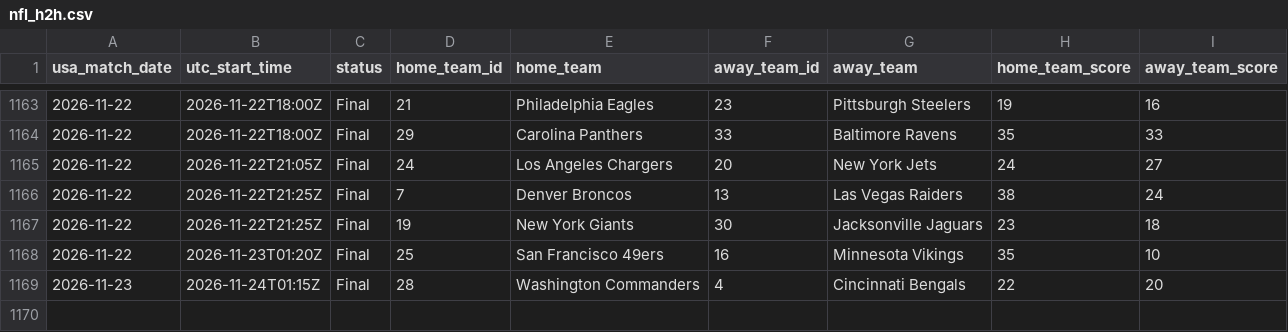
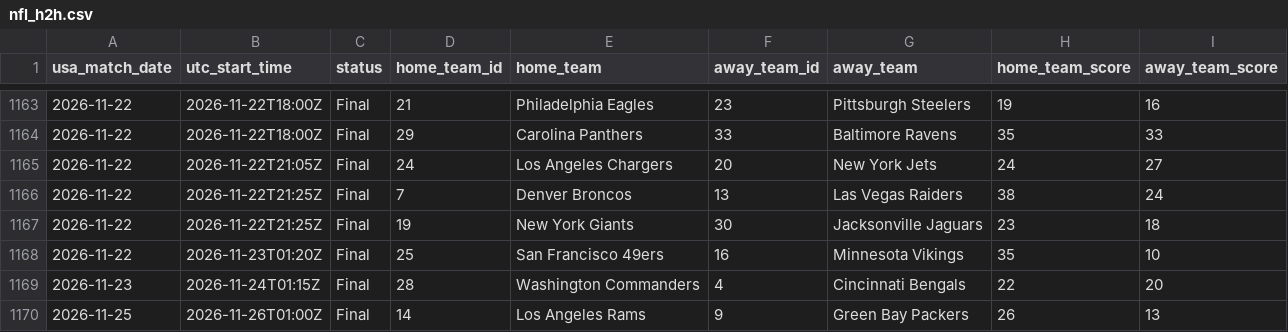
Before and after one commit to danielcappello/splitVault, a CSV file: nfl_h2h.csv, drawn as a sheet; only a part is shown, gaps mark what is left out; the diff names each change by its address in the sheet, - before the commit and + after, or states it on an @@ line.

Commit message:
Update nfl files

```diff
--- a/nfl_h2h.csv
+++ b/nfl_h2h.csv
+row 1170: 2026-11-25 | 2026-11-26T01:00Z | Final | 14 | Los Angeles Rams | 9 | Green Bay Packers | 26 | 13
```
